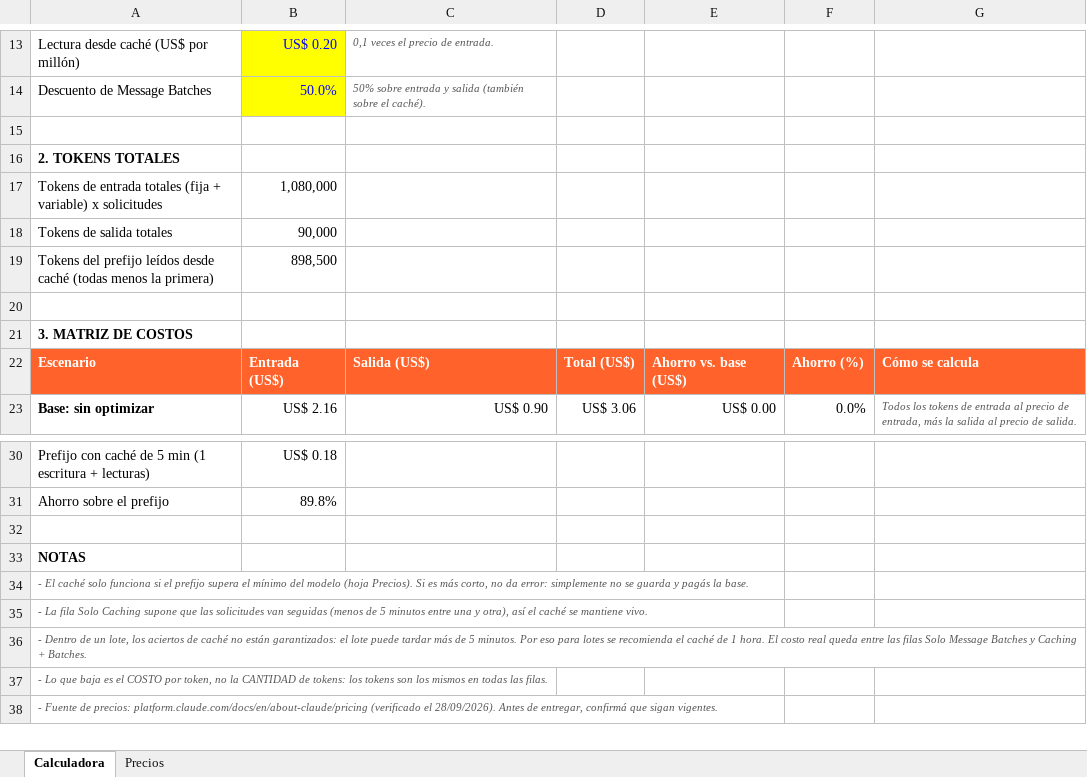
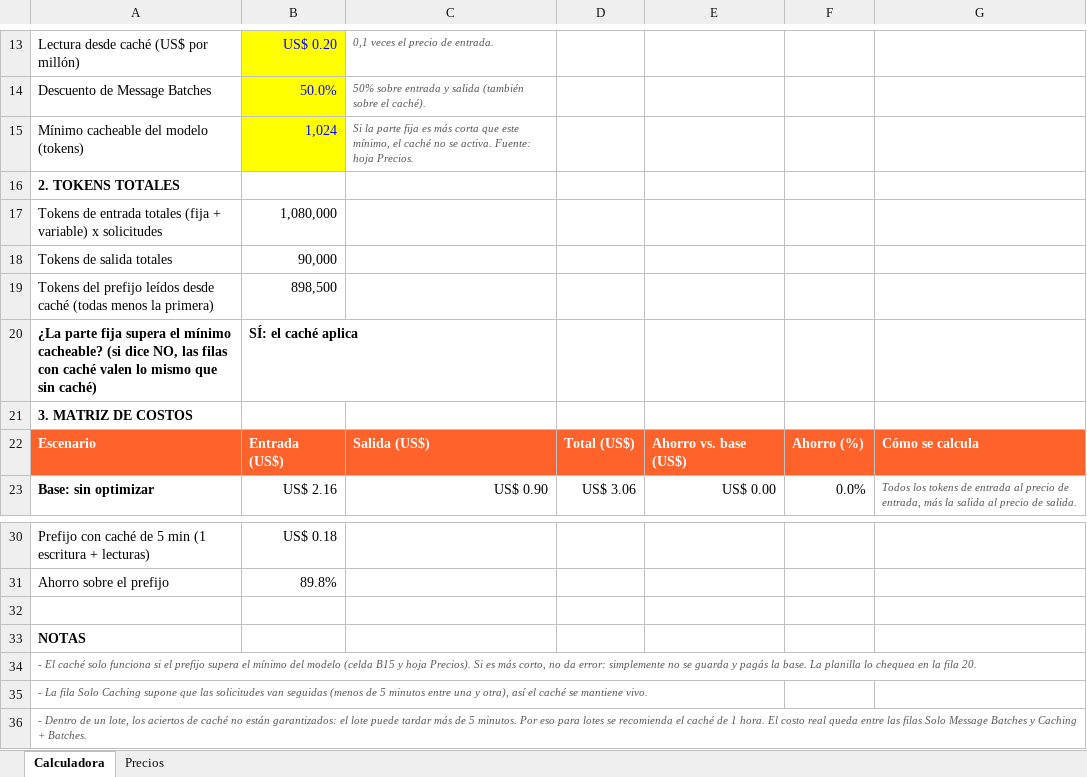
Before and after one commit to leanaraque/ai-automation-estudiantes, an Excel workbook: semana-06/calculadora-costos-claude.xlsx, sheet Calculadora, drawn as a sheet; only a part is shown, gaps mark what is left out; the shorter side is filled out with more unchanged rows; values as stored, in another font and other column widths than the file's, no borders; the diff names each change by its address in the sheet, - before the commit and + after, or states it on an @@ line.

Commit message:
Semana 6: guion unico con escenas y paso a paso; chequeo de minimo cacheable en la calculadora

```diff
--- a/semana-06/calculadora-costos-claude.xlsx (sheet Calculadora)
+++ b/semana-06/calculadora-costos-claude.xlsx (sheet Calculadora)
-row 15: (empty)
+row 15: Mínimo cacheable del modelo (tokens) | 1,024 | Si la parte fija es más corta que este mínimo, el caché no se activa. Fuente: hoja Precios.
-B15 fill: none
+B15 fill: #FFFF00
-row 20: (empty)
+row 20: ¿La parte fija supera el mínimo cacheable? (si dice NO, las filas con caché valen lo mismo que sin caché) | SÍ: el caché aplica
-A34: …del modelo (hoja Precios). Si es más corto, no da error: simplemente no se guarda y pagás la base.
+A34: …del modelo (celda B15 y hoja Precios). Si es más corto, no da error: simplemente no se guarda y pagás la base. La planilla lo chequea en la fila 20.
```
Also changed, not shown: formulas that keep their value, 1 other file.
